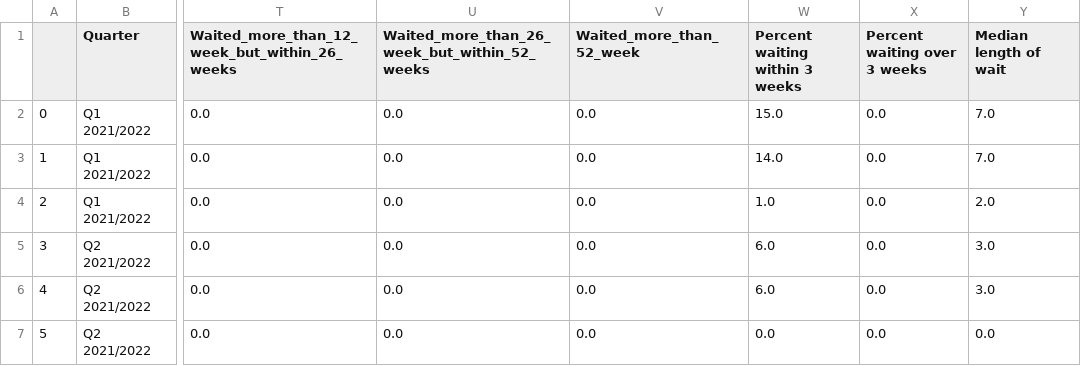
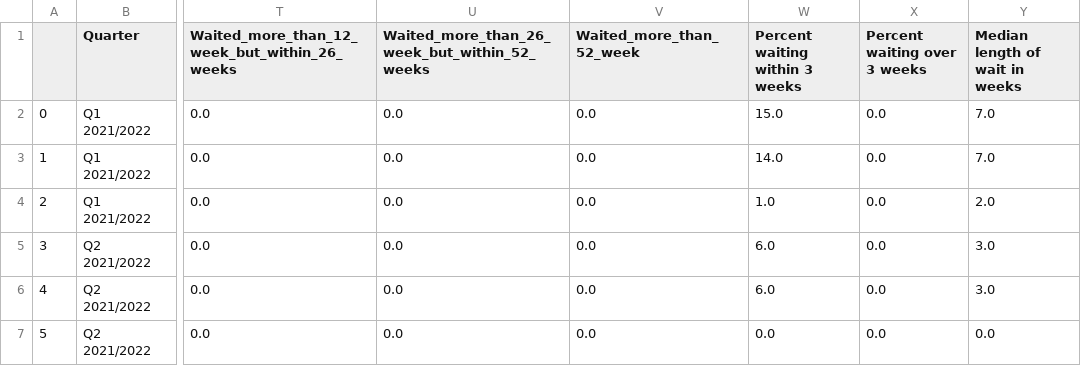
Before and after one commit to DCTdatateam/Waiting-times-trackers, a CSV file: data/DandA_Ongoingwaits.csv, drawn as a sheet; only a part is shown, gaps mark what is left out; the diff names each change by its address in the sheet, - before the commit and + after, or states it on an @@ line.

```diff
--- a/data/DandA_Ongoingwaits.csv
+++ b/data/DandA_Ongoingwaits.csv
-Y1: Median length of wait
+Y1: Median length of wait in weeks
```
Also changed, not shown: data/DandA_allservices.csv, data/DandA_communityservices.csv, 1 other file.
